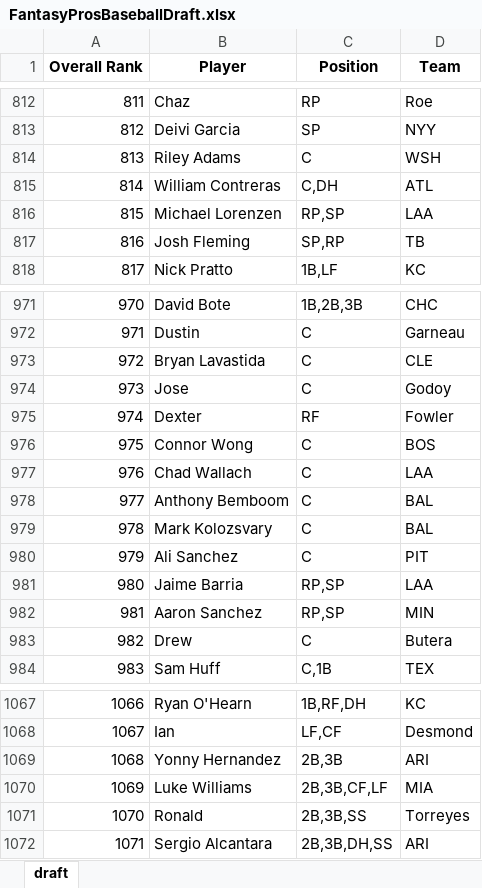
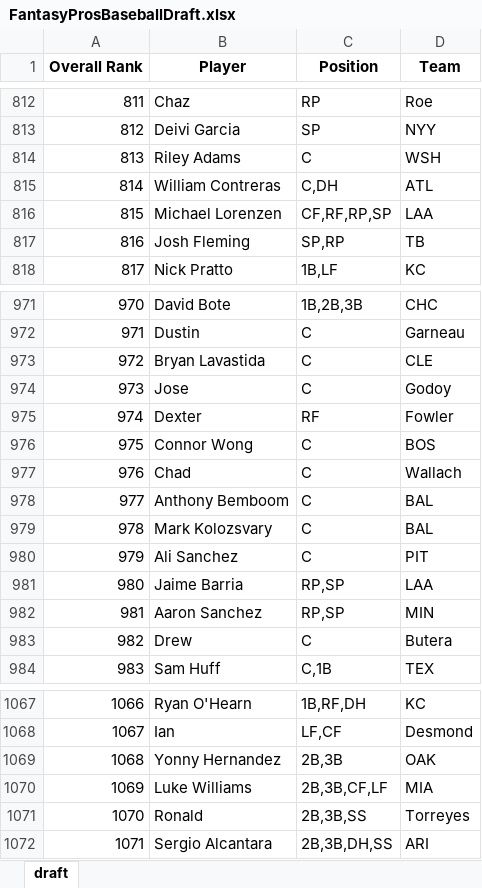
Before and after one commit to barbacbd/FantasyRankings, an Excel workbook: docs/FantasyProsBaseballDraft.xlsx, sheet draft, drawn as a sheet; only a part is shown, gaps mark what is left out; values as stored, in another font and other column widths than the file's, no borders; the diff names each change by its address in the sheet, - before the commit and + after, or states it on an @@ line.

Commit message:
[Automated Commit]: Updating fantasy rankings information.

```diff
--- a/docs/FantasyProsBaseballDraft.xlsx (sheet draft)
+++ b/docs/FantasyProsBaseballDraft.xlsx (sheet draft)
-C816 (Position): RP,SP
+C816 (Position): CF,RF,RP,SP
-B977 (Player): Chad Wallach
+B977 (Player): Chad
-D977 (Team): LAA
+D977 (Team): Wallach
-D1069 (Team): ARI
+D1069 (Team): OAK
```
Also changed, not shown: docs/FantasyProsBasketballDraft.xlsx, docs/FantasyProsFootballDraft.xlsx, 5 other files.
